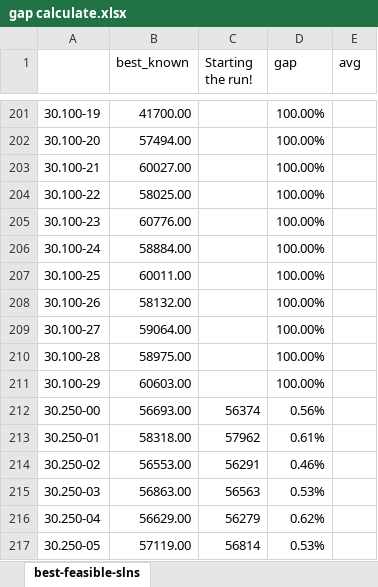
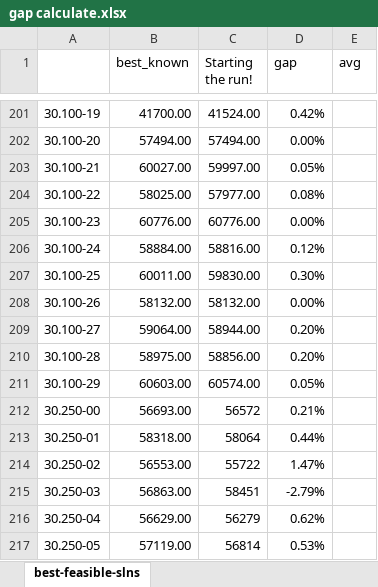
Before and after one commit to Xinrt/UNNC_AIM_PSO, an Excel workbook: gap calculate.xlsx, sheet best-feasible-slns, drawn as a sheet; only a part is shown, gaps mark what is left out; values as stored, in another font and other column widths than the file's, no borders; the diff covers the shown part only; the diff names each change by its address in the sheet, - before the commit and + after, or states it on an @@ line.

```diff
--- a/gap calculate.xlsx (sheet best-feasible-slns)
+++ b/gap calculate.xlsx (sheet best-feasible-slns)
-C201 (Starting the run!): (empty)
+C201 (Starting the run!): 41524.00
-D201 (gap): 100.00%
+D201 (gap): 0.42%
-C202 (Starting the run!): (empty)
+C202 (Starting the run!): 57494.00
-D202 (gap): 100.00%
+D202 (gap): 0.00%
-C203 (Starting the run!): (empty)
+C203 (Starting the run!): 59997.00
-D203 (gap): 100.00%
+D203 (gap): 0.05%
-C204 (Starting the run!): (empty)
+C204 (Starting the run!): 57977.00
-D204 (gap): 100.00%
+D204 (gap): 0.08%
-C205 (Starting the run!): (empty)
+C205 (Starting the run!): 60776.00
-D205 (gap): 100.00%
+D205 (gap): 0.00%
-C206 (Starting the run!): (empty)
+C206 (Starting the run!): 58816.00
-D206 (gap): 100.00%
+D206 (gap): 0.12%
-C207 (Starting the run!): (empty)
+C207 (Starting the run!): 59830.00
-D207 (gap): 100.00%
+D207 (gap): 0.30%
-C208 (Starting the run!): (empty)
+C208 (Starting the run!): 58132.00
-D208 (gap): 100.00%
+D208 (gap): 0.00%
-C209 (Starting the run!): (empty)
+C209 (Starting the run!): 58944.00
-D209:D210 (gap): 100.00%
+D209:D210 (gap): 0.20%
-C210 (Starting the run!): (empty)
+C210 (Starting the run!): 58856.00
-C211 (Starting the run!): (empty)
+C211 (Starting the run!): 60574.00
-D211 (gap): 100.00%
+D211 (gap): 0.05%
-C212 (Starting the run!): 56374
+C212 (Starting the run!): 56572
-D212 (gap): 0.56%
+D212 (gap): 0.21%
-C213 (Starting the run!): 57962
+C213 (Starting the run!): 58064
-D213 (gap): 0.61%
+D213 (gap): 0.44%
-C214 (Starting the run!): 56291
+C214 (Starting the run!): 55722
-D214 (gap): 0.46%
+D214 (gap): 1.47%
-C215 (Starting the run!): 56563
+C215 (Starting the run!): 58451
-D215 (gap): 0.53%
+D215 (gap): -2.79%
```
Also changed, not shown: 98 edited cells elsewhere in this sheet, 3 other files.
